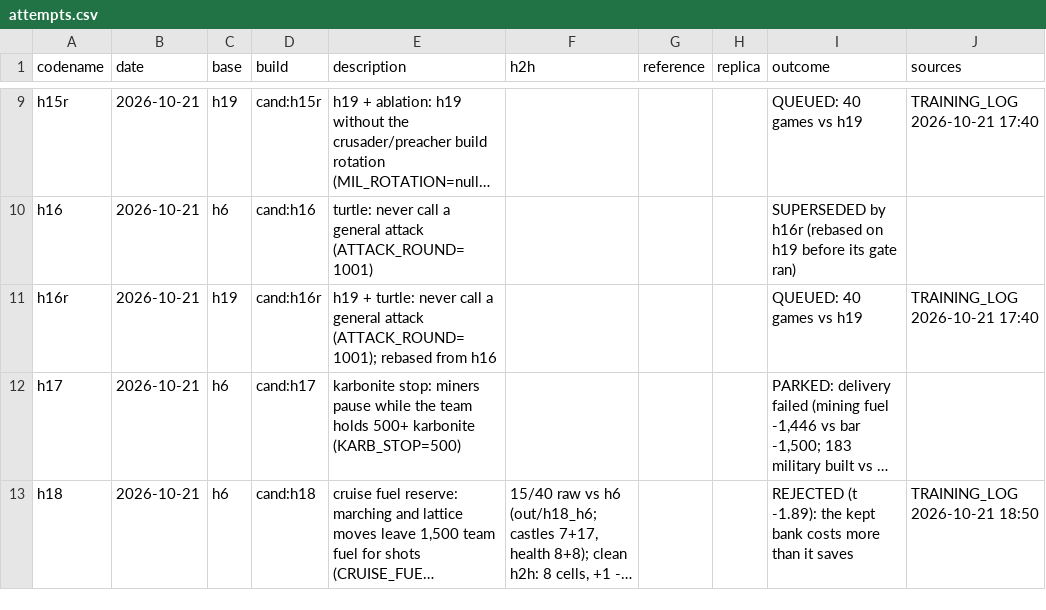
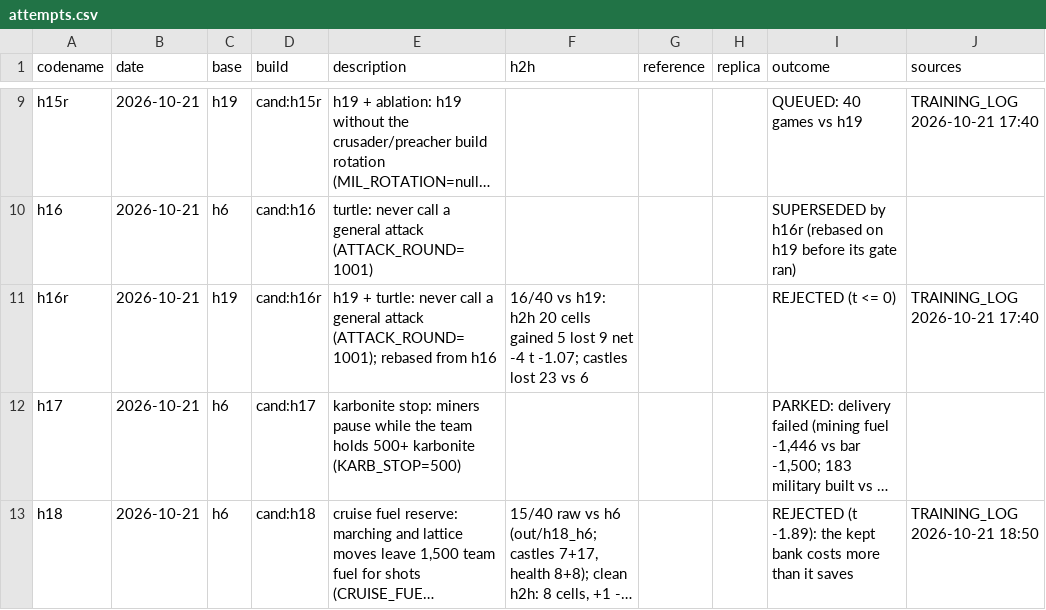
Before and after one commit to terryvanbelle/battlecode19-vibe, a CSV file: progress/attempts.csv, drawn as a sheet; only a part is shown, gaps mark what is left out; long unchanged cells end in …; the diff names each change by its address in the sheet, - before the commit and + after, or states it on an @@ line.

```diff
--- a/progress/attempts.csv
+++ b/progress/attempts.csv
-F11 (h2h): (empty)
+F11 (h2h): 16/40 vs h19: h2h 20 cells gained 5 lost 9 net -4 t -1.07; castles lost 23 vs 6
-I11 (outcome): QUEUED: 40 games vs h19
+I11 (outcome): REJECTED (t <= 0)
```
Also changed, not shown: 3 other files.
